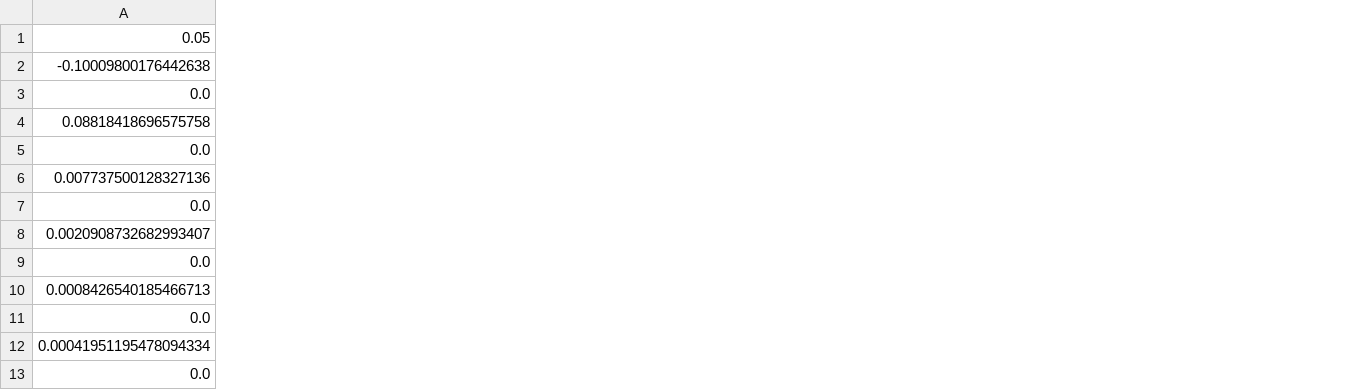
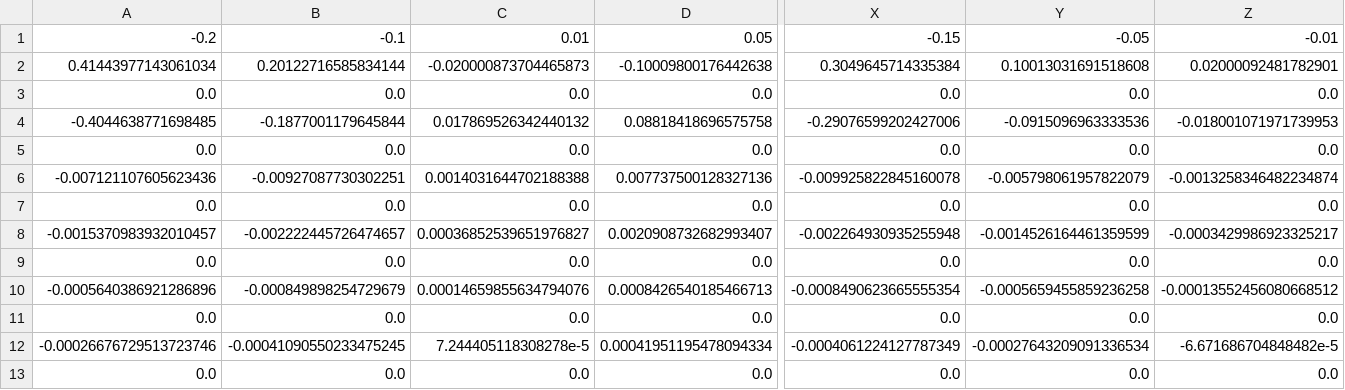
Before and after one commit to gillioz/CoBooM-2d, a CSV file: data/beta_F_coeffs.csv, drawn as a sheet; only a part is shown, gaps mark what is left out; the diff names each change by its address in the sheet, - before the commit and + after, or states it on an @@ line.

Commit message:
analysis update + more data tables

```diff
--- a/data/beta_F_coeffs.csv
+++ b/data/beta_F_coeffs.csv
+column A, rows 1-13: -0.2 | 0.41443977143061034 | 0.0 | -0.4044638771698485 | 0.0 | -0.007121107605623436 | 0.0 | -0.0015370983932010457 | 0.0 | -0.0005640386921286896 | 0.0 | -0.00026676729513723746 | 0.0
+column B, rows 1-13: -0.1 | 0.20122716585834144 | 0.0 | -0.1877001179645844 | 0.0 | -0.00927087730302251 | 0.0 | -0.002222445726474657 | 0.0 | -0.000849898254729679 | 0.0 | -0.00041090550233475245 | 0.0
+column C, rows 1-13: 0.01 | -0.020000873704465873 | 0.0 | 0.017869526342440132 | 0.0 | 0.0014031644702188388 | 0.0 | 0.00036852539651976827 | 0.0 | 0.00014659855634794076 | 0.0 | 7.244405118308278e-5 | 0.0
+column X, rows 1-13: -0.15 | 0.3049645714335384 | 0.0 | -0.29076599202427006 | 0.0 | -0.009925822845160078 | 0.0 | -0.002264930935255948 | 0.0 | -0.0008490623665555354 | 0.0 | -0.0004061224127787349 | 0.0
+column Y, rows 1-13: -0.05 | 0.10013031691518608 | 0.0 | -0.0915096963333536 | 0.0 | -0.005798061957822079 | 0.0 | -0.0014526164461359599 | 0.0 | -0.0005659455859236258 | 0.0 | -0.00027643209091336534 | 0.0
+column Z, rows 1-13: -0.01 | 0.02000092481782901 | 0.0 | -0.018001071971739953 | 0.0 | -0.0013258346482234874 | 0.0 | -0.0003429986923325217 | 0.0 | -0.00013552456080668512 | 0.0 | -6.671686704848482e-5 | 0.0
```
Also changed, not shown: data/beta_B_coeffs.csv, 36 other files.
